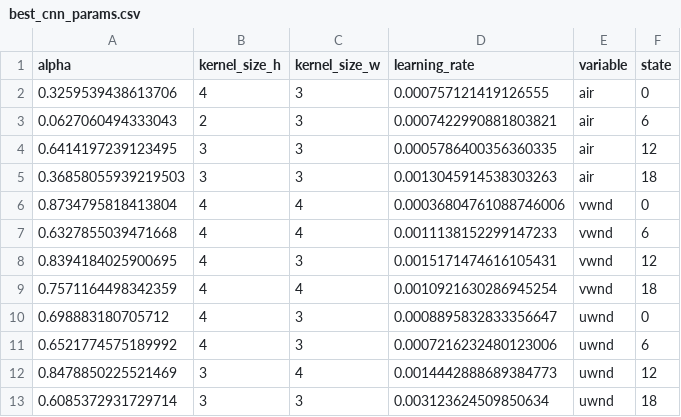
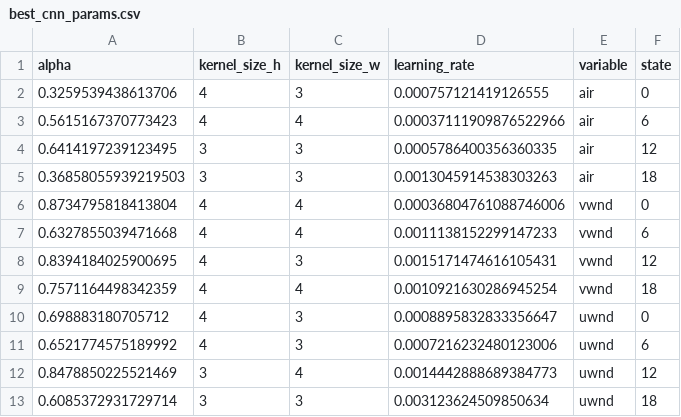
Before and after one commit to sdariza/Weather-Forecasting-Reanalysis-II-CNN-DA, a CSV file: data_driven/optimize/best_cnn_params.csv, drawn as a sheet.

Commit message:
feat: ✨update best_cnn_parameters.py and forecast methods in DA process

```diff
--- a/data_driven/optimize/best_cnn_params.csv
+++ b/data_driven/optimize/best_cnn_params.csv
@@ -2,3 +2,3 @@ alpha,kernel_size_h,kernel_size_w,learning_rate,variable,state
 0.3259539438613706,4,3,0.000757121419126555,air,0
-0.0627060494333043,2,3,0.0007422990881803821,air,6
+0.5615167370773423,4,4,0.00037111909876522966,air,6
 0.6414197239123495,3,3,0.0005786400356360335,air,12
```
Also changed, not shown: 36 other files.
